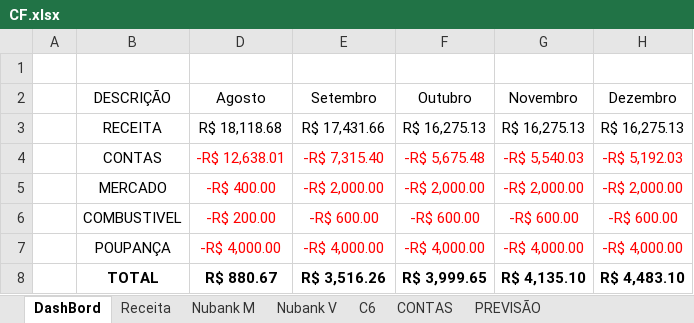
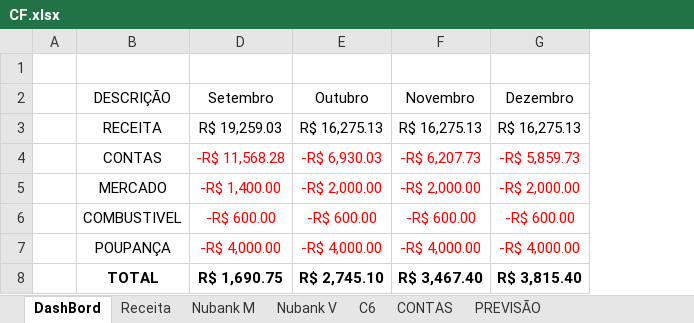
Before and after one commit to marcelodilena/controlefinanceiro, an Excel workbook: CF.xlsx, sheet DashBord, drawn as a sheet; values as stored, in another font and other column widths than the file's, no borders; table styles not drawn; removed rows and columns are numbered as before the commit, all else as after; the diff names each change by its address in the sheet, - before the commit and + after, or states it on an @@ line.

```diff
--- a/CF.xlsx (sheet DashBord)
+++ b/CF.xlsx (sheet DashBord)
-column D (Agosto), rows 3-8: R$ 18,118.68 | -R$ 12,638.01 | -R$ 400.00 | -R$ 200.00 | -R$ 4,000.00 | R$ 880.67
-D3 (Setembro): R$ 17,431.66
+D3 (Setembro): R$ 19,259.03
-D4 (Setembro): -R$ 7,315.40
+D4 (Setembro): -R$ 11,568.28
-E4 (Outubro): -R$ 5,675.48
+E4 (Outubro): -R$ 6,930.03
-F4 (Novembro): -R$ 5,540.03
+F4 (Novembro): -R$ 6,207.73
-G4 (Dezembro): -R$ 5,192.03
+G4 (Dezembro): -R$ 5,859.73
-D5 (Setembro): -R$ 2,000.00
+D5 (Setembro): -R$ 1,400.00
-D8 (Setembro): R$ 3,516.26
+D8 (Setembro): R$ 1,690.75
-E8 (Outubro): R$ 3,999.65
+E8 (Outubro): R$ 2,745.10
-F8 (Novembro): R$ 4,135.10
+F8 (Novembro): R$ 3,467.40
-G8 (Dezembro): R$ 4,483.10
+G8 (Dezembro): R$ 3,815.40
```
Also changed, not shown: sheet Nubank M, sheet C6, sheet Receita, sheet PREVISÃO, sheet CONTAS, sheet Nubank V, formulas that keep their value.
